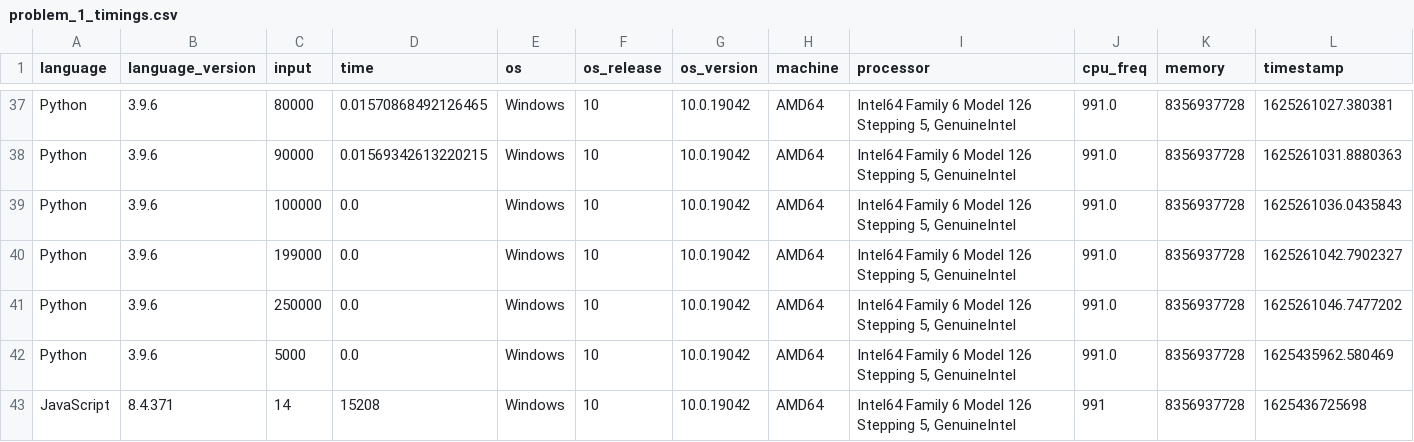
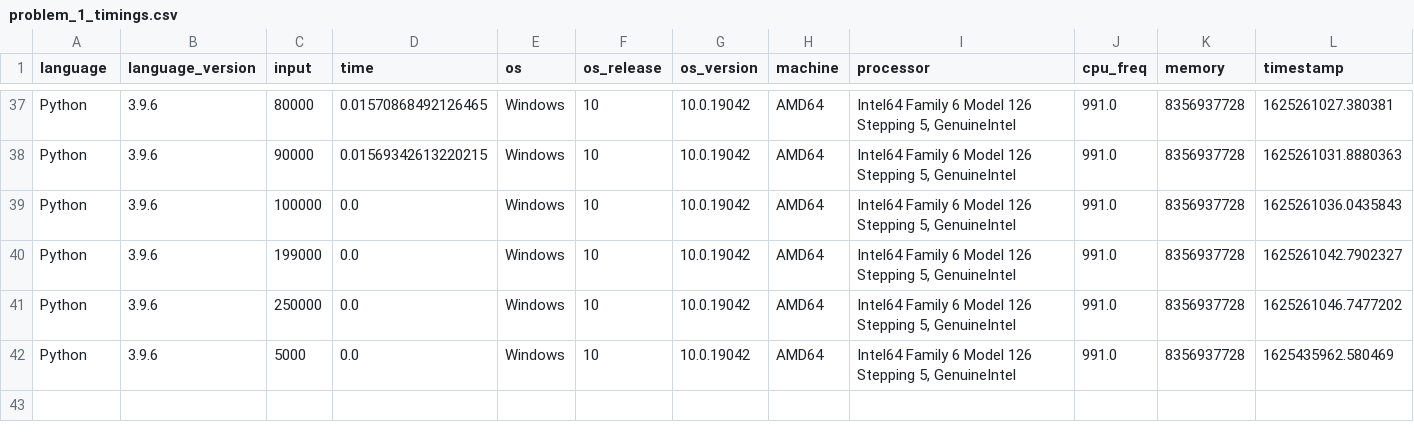
Before and after one commit to gavinsykes/project-euler, a CSV file: problem_1/problem_1_timings.csv, drawn as a sheet; only a part is shown, gaps mark what is left out.

Commit message:
Removing test JavaScript data from problem 1 timings CSV

```diff
--- a/problem_1/problem_1_timings.csv
+++ b/problem_1/problem_1_timings.csv
@@ -42,2 +42 @@ Python,3.9.6,250000,0.0,Windows,10,10.0.19042,AMD64,"Intel64 Family 6 Model 126
 Python,3.9.6,5000,0.0,Windows,10,10.0.19042,AMD64,"Intel64 Family 6 Model 126 Stepping 5, GenuineIntel",991.0,8356937728,1625435962.580469
-JavaScript,8.4.371,14,15208,Windows,10,10.0.19042,AMD64,"Intel64 Family 6 Model 126 Stepping 5, GenuineIntel",991,8356937728,1625436725698
```
